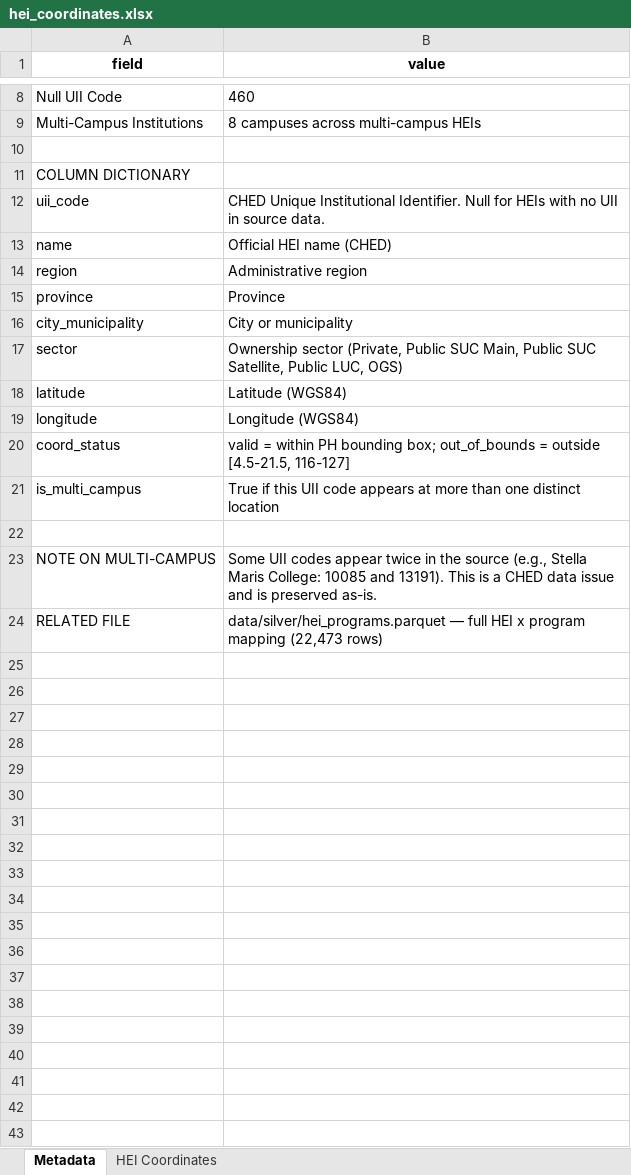
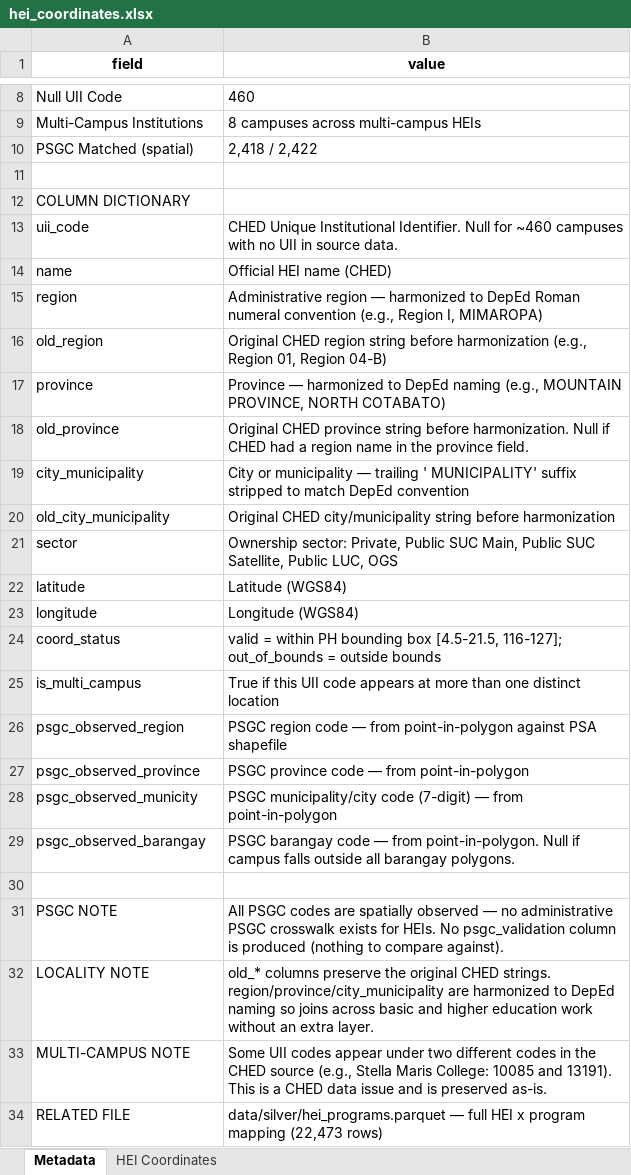
Before and after one commit to cair-philippines/project-school-coordinates, an Excel workbook: data/gold/hei_coordinates.xlsx, sheet Metadata, drawn as a sheet; only a part is shown, gaps mark what is left out; values as stored, in another font and other column widths than the file's, no borders; addresses are those after the commit; the diff covers the shown part only; the diff names each change by its address in the sheet, - before the commit and + after, or states it on an @@ line.

```diff
--- a/data/gold/hei_coordinates.xlsx (sheet Metadata)
+++ b/data/gold/hei_coordinates.xlsx (sheet Metadata)
+row 10: PSGC Matched (spatial) | 2,418 / 2,422
-B13 (value): …Null for HEIs with no…
+B13 (value): …Null for ~460 campuses with no…
-B15 (value): Administrative region
+B15 (value): Administrative region — harmonized to DepEd Roman numeral convention (e.g., Region I, MIMAROPA)
+row 16: old_region | Original CHED region string before harmonization (e.g., Region 01, Region 04-B)
-B17 (value): Province
+B17 (value): Province — harmonized to DepEd naming (e.g., MOUNTAIN PROVINCE, NORTH COTABATO)
+row 18: old_province | Original CHED province string before harmonization. Null if CHED had a region name in the province field.
-B19 (value): …or municipality
+B19 (value): …or municipality — trailing ' MUNICIPALITY' suffix stripped to match DepEd convention
+row 20: old_city_municipality | Original CHED city/municipality string before harmonization
-B21 (value): Ownership sector (Private, Public SUC Main, Public SUC Satellite, Public LUC, OGS)
+B21 (value): Ownership sector: Private, Public SUC Main, Public SUC Satellite, Public LUC, OGS
-B24 (value): …PH bounding box; out_of_bounds = outside [4.5-21.5, 116-127]
+B24 (value): …PH bounding box [4.5-21.5, 116-127]; out_of_bounds = outside bounds
+row 26: psgc_observed_region | PSGC region code — from point-in-polygon against PSA shapefile
+row 27: psgc_observed_province | PSGC province code — from point-in-polygon
+row 28: psgc_observed_municity | PSGC municipality/city code (7-digit) — from point-in-polygon
+row 29: psgc_observed_barangay | PSGC barangay code — from point-in-polygon. Null if campus falls outside all barangay polygons.
+row 31: PSGC NOTE | All PSGC codes are spatially observed — no administrative PSGC crosswalk exists for HEIs. No psgc_validation column is produced (nothing to compare against).
+row 32: LOCALITY NOTE | old_* columns preserve the original CHED strings. region/province/city_municipality are harmonized to DepEd naming so joins across basic and higher education work without an extra layer.
-A33 (field): NOTE ON MULTI-CAMPUS
+A33 (field): MULTI-CAMPUS NOTE
-B33 (value): …codes appear twice in the source (e.g.,…
+B33 (value): …codes appear under two different codes in the CHED source (e.g.,…
```
Also changed, not shown: 1 edited cell elsewhere in this sheet, sheet HEI Coordinates, 6 other files.
